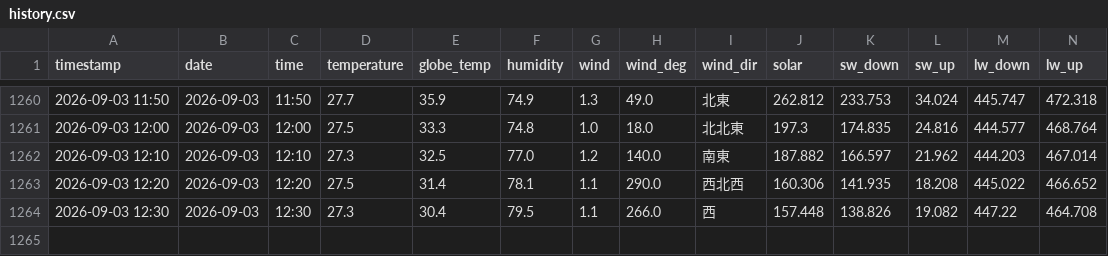
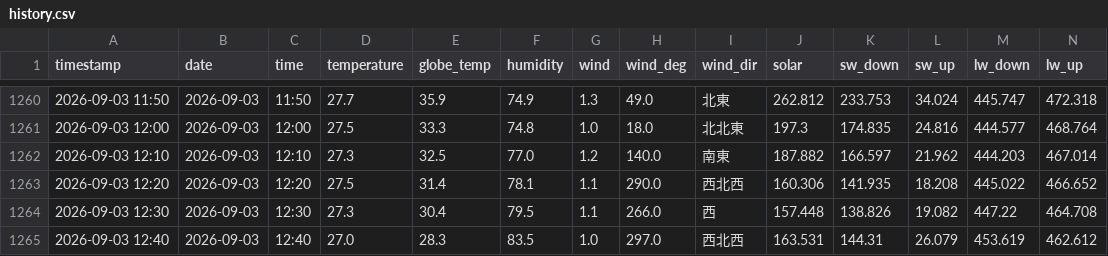
Before and after one commit to kaz0228/TokoCam_WeatherStation, a CSV file: history.csv, drawn as a sheet; only a part is shown, gaps mark what is left out; rows hold the shown columns only; the diff names each change by its address in the sheet, - before the commit and + after, or states it on an @@ line.

```diff
--- a/history.csv
+++ b/history.csv
+row 1265: 2026-09-03 12:40 | 2026-09-03 | 12:40 | 27.0 | 28.3 | 83.5 | 1.0 | 297.0 | 西北西 | 163.531 | 144.31 | 26.079 | 453.619 | 462.612
```
Also changed, not shown: 1 other file.
